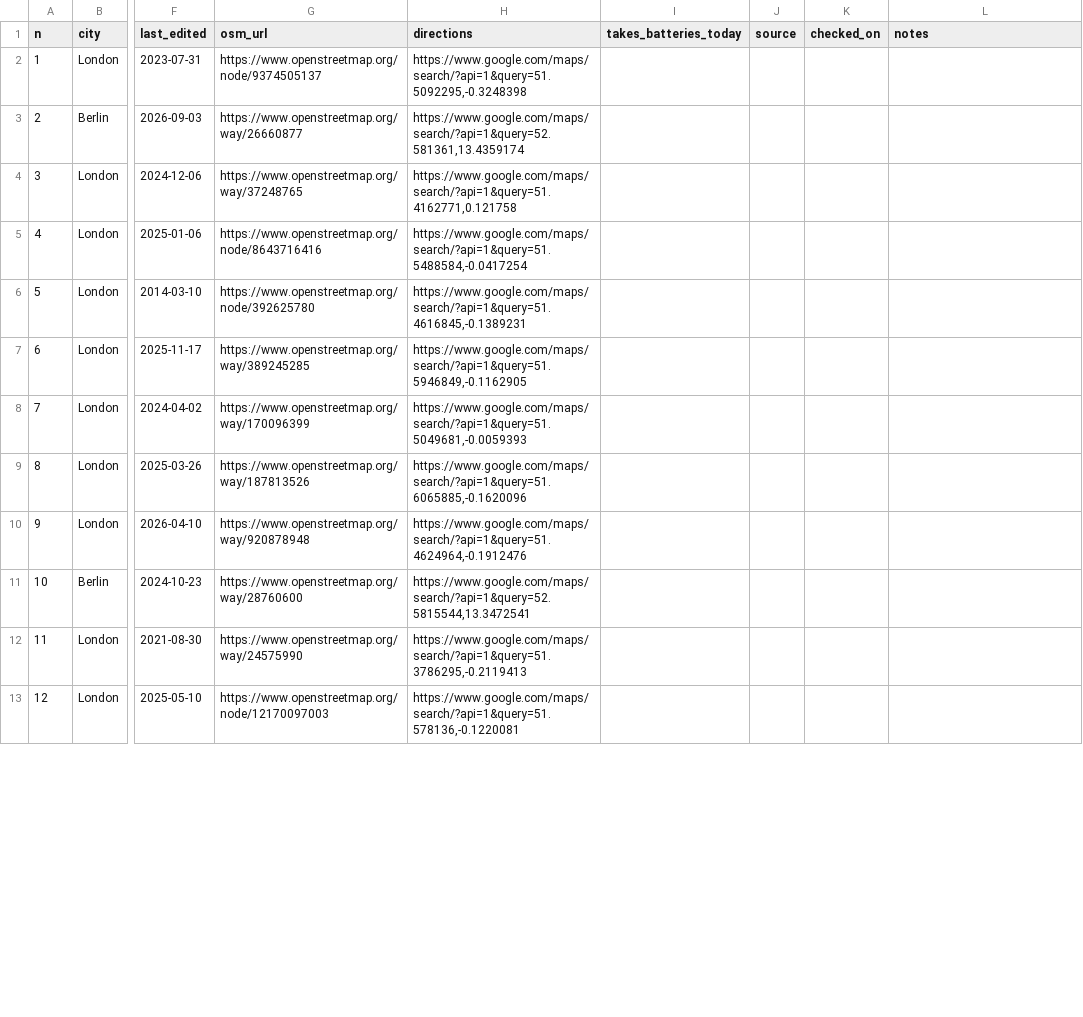
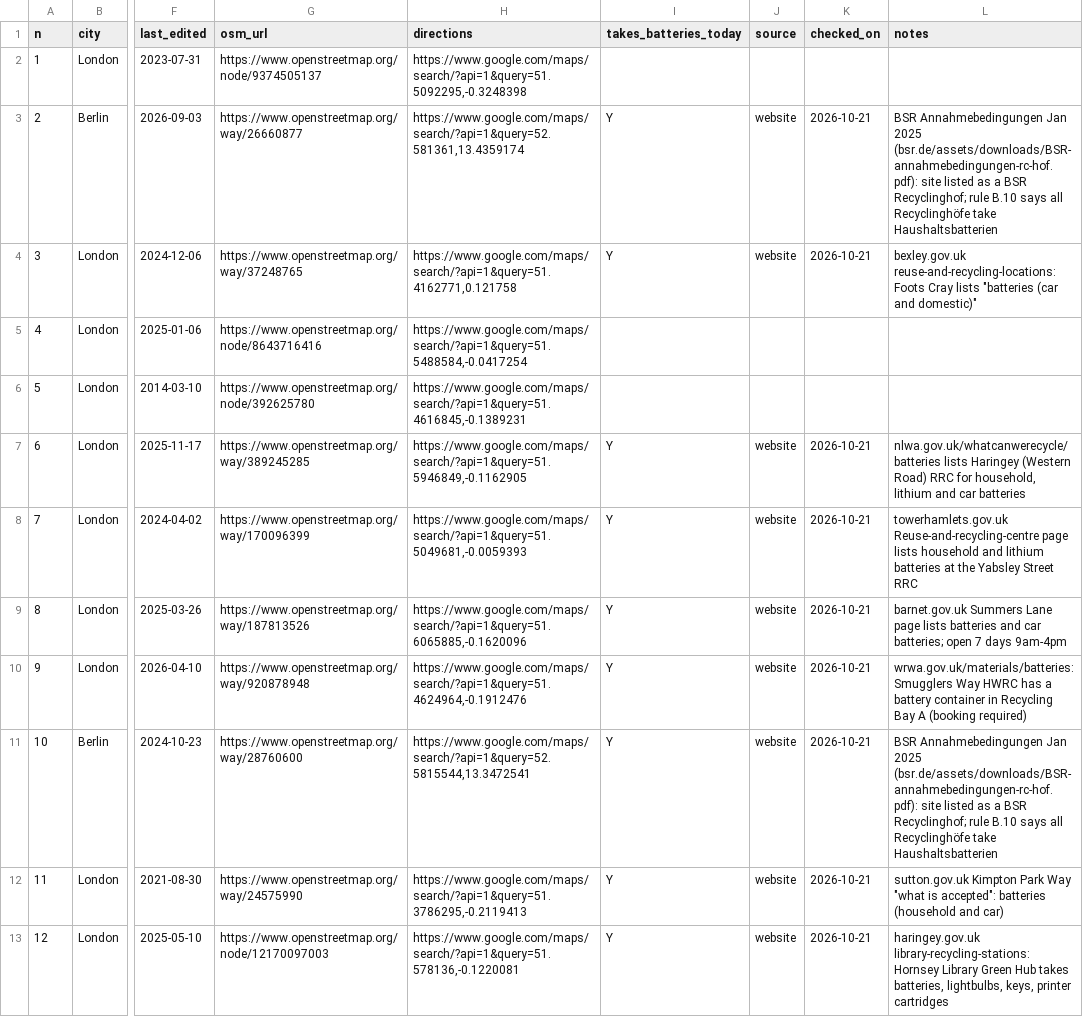
Before and after one commit to Joshuamathewj2/offthebin, a CSV file: eval/ground-truth/worksheet-blind.csv, drawn as a sheet; only a part is shown, gaps mark what is left out; the diff covers the shown part only; the diff names each change by its address in the sheet, - before the commit and + after, or states it on an @@ line.

```diff
--- a/eval/ground-truth/worksheet-blind.csv
+++ b/eval/ground-truth/worksheet-blind.csv
-I3:I4 (takes_batteries_today): (empty)
+I3:I4 (takes_batteries_today): Y
-J3:J4 (source): (empty)
+J3:J4 (source): website
-K3:K4 (checked_on): (empty)
+K3:K4 (checked_on): 2026-10-21
-L3 (notes): (empty)
+L3 (notes): BSR Annahmebedingungen Jan 2025 (bsr.de/assets/downloads/BSR-annahmebedingungen-rc-hof.pdf): site listed as a BSR Recyclinghof; rule B.10 says all Recyclinghöfe take Haushaltsbatterien
-L4 (notes): (empty)
+L4 (notes): bexley.gov.uk reuse-and-recycling-locations: Foots Cray lists "batteries (car and domestic)"
-I7:I13 (takes_batteries_today): (empty)
+I7:I13 (takes_batteries_today): Y
-J7:J13 (source): (empty)
+J7:J13 (source): website
-K7:K13 (checked_on): (empty)
+K7:K13 (checked_on): 2026-10-21
-L7 (notes): (empty)
+L7 (notes): nlwa.gov.uk/whatcanwerecycle/batteries lists Haringey (Western Road) RRC for household, lithium and car batteries
-L8 (notes): (empty)
+L8 (notes): towerhamlets.gov.uk Reuse-and-recycling-centre page lists household and lithium batteries at the Yabsley Street RRC
-L9 (notes): (empty)
+L9 (notes): barnet.gov.uk Summers Lane page lists batteries and car batteries; open 7 days 9am-4pm
-L10 (notes): (empty)
+L10 (notes): wrwa.gov.uk/materials/batteries: Smugglers Way HWRC has a battery container in Recycling Bay A (booking required)
-L11 (notes): (empty)
+L11 (notes): BSR Annahmebedingungen Jan 2025 (bsr.de/assets/downloads/BSR-annahmebedingungen-rc-hof.pdf): site listed as a BSR Recyclinghof; rule B.10 says all Recyclinghöfe take Haushaltsbatterien
-L12 (notes): (empty)
+L12 (notes): sutton.gov.uk Kimpton Park Way "what is accepted": batteries (household and car)
-L13 (notes): (empty)
+L13 (notes): haringey.gov.uk library-recycling-stations: Hornsey Library Green Hub takes batteries, lightbulbs, keys, printer cartridges
```
Also changed, not shown: 44 edited cells elsewhere in this file, 5 other files.
